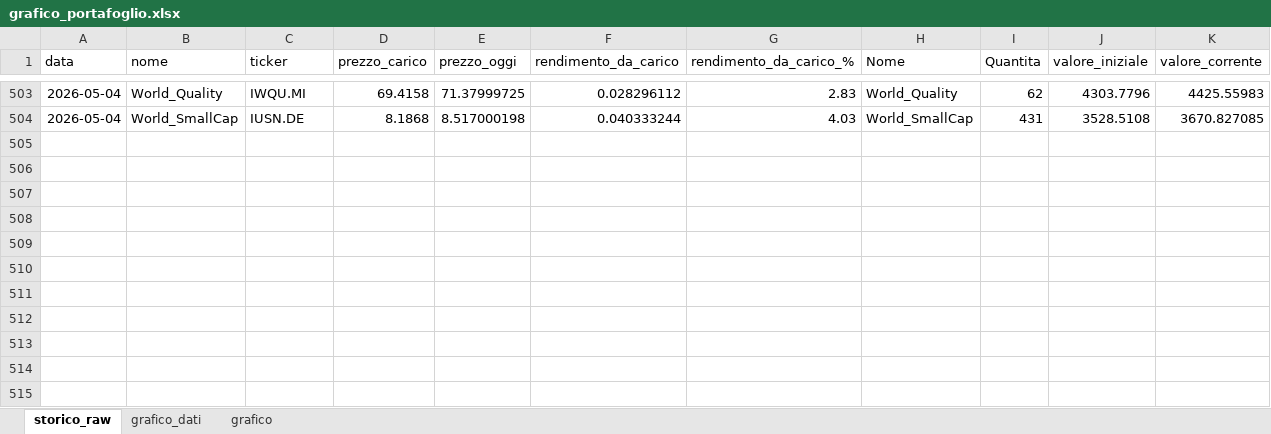
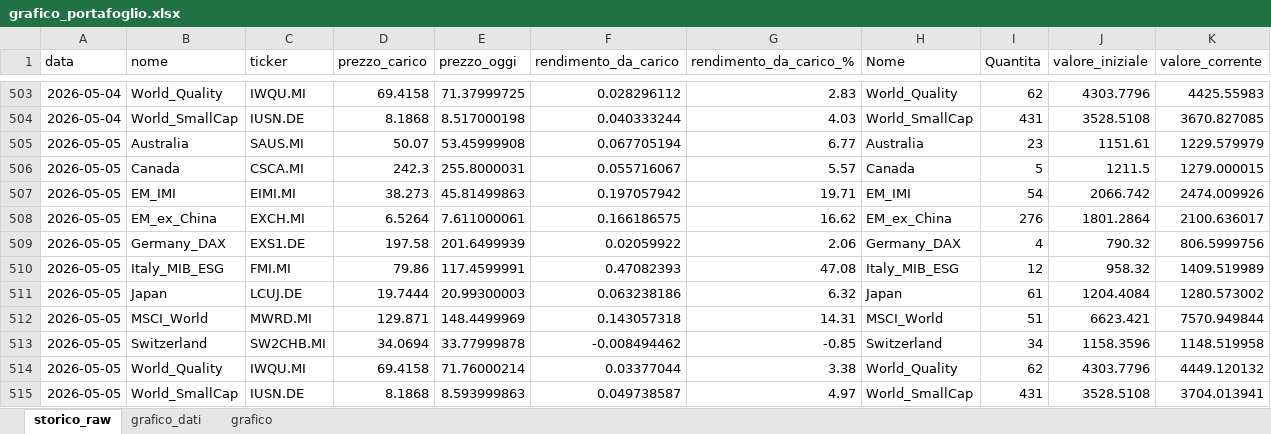
Before and after one commit to infozero1/etf-tracker, an Excel workbook: grafico_portafoglio.xlsx, sheet storico_raw, drawn as a sheet; only a part is shown, gaps mark what is left out; values as stored, in another font and other column widths than the file's, no borders; the diff names each change by its address in the sheet, - before the commit and + after, or states it on an @@ line.

```diff
--- a/grafico_portafoglio.xlsx (sheet storico_raw)
+++ b/grafico_portafoglio.xlsx (sheet storico_raw)
+row 505: 2026-05-05 | Australia | SAUS.MI | 50.07 | 53.45999908 | 0.067705194 | 6.77 | Australia | 23 | 1151.61 | 1229.579979
+row 506: 2026-05-05 | Canada | CSCA.MI | 242.3 | 255.8000031 | 0.055716067 | 5.57 | Canada | 5 | 1211.5 | 1279.000015
+row 507: 2026-05-05 | EM_IMI | EIMI.MI | 38.273 | 45.81499863 | 0.197057942 | 19.71 | EM_IMI | 54 | 2066.742 | 2474.009926
+row 508: 2026-05-05 | EM_ex_China | EXCH.MI | 6.5264 | 7.611000061 | 0.166186575 | 16.62 | EM_ex_China | 276 | 1801.2864 | 2100.636017
+row 509: 2026-05-05 | Germany_DAX | EXS1.DE | 197.58 | 201.6499939 | 0.02059922 | 2.06 | Germany_DAX | 4 | 790.32 | 806.5999756
+row 510: 2026-05-05 | Italy_MIB_ESG | FMI.MI | 79.86 | 117.4599991 | 0.47082393 | 47.08 | Italy_MIB_ESG | 12 | 958.32 | 1409.519989
+row 511: 2026-05-05 | Japan | LCUJ.DE | 19.7444 | 20.99300003 | 0.063238186 | 6.32 | Japan | 61 | 1204.4084 | 1280.573002
+row 512: 2026-05-05 | MSCI_World | MWRD.MI | 129.871 | 148.4499969 | 0.143057318 | 14.31 | MSCI_World | 51 | 6623.421 | 7570.949844
+row 513: 2026-05-05 | Switzerland | SW2CHB.MI | 34.0694 | 33.77999878 | -0.008494462 | -0.85 | Switzerland | 34 | 1158.3596 | 1148.519958
+row 514: 2026-05-05 | World_Quality | IWQU.MI | 69.4158 | 71.76000214 | 0.03377044 | 3.38 | World_Quality | 62 | 4303.7796 | 4449.120132
+row 515: 2026-05-05 | World_SmallCap | IUSN.DE | 8.1868 | 8.593999863 | 0.049738587 | 4.97 | World_SmallCap | 431 | 3528.5108 | 3704.013941
```
Also changed, not shown: sheet grafico_dati, charts or pictures, 1 other file.
